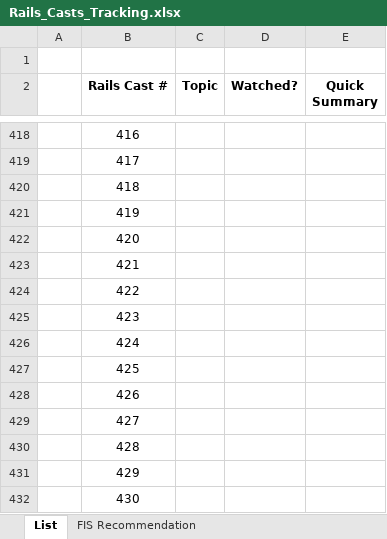
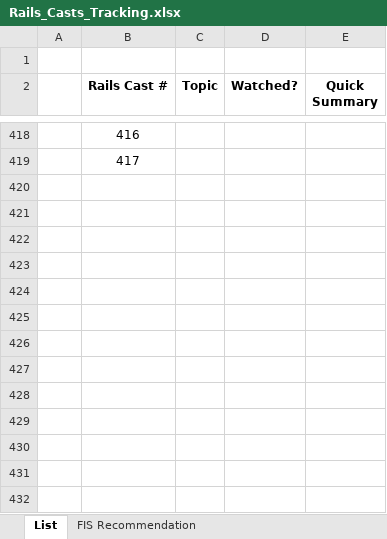
Before and after one commit to CarlosPlusPlus/_Learn-To-Code-Ruby_Rails, an Excel workbook: Rails_Casts_Tracking.xlsx, sheet List, drawn as a sheet; only a part is shown, gaps mark what is left out; values as stored, in another font and other column widths than the file's, no borders; the diff names each change by its address in the sheet, - before the commit and + after, or states it on an @@ line.

Commit message:
Fixes row offsets for RailsCasts XLSX.

```diff
--- a/Rails_Casts_Tracking.xlsx (sheet List)
+++ b/Rails_Casts_Tracking.xlsx (sheet List)
-row 420:  | 418
-row 421:  | 419
-row 422:  | 420
-row 423:  | 421
-row 424:  | 422
-row 425:  | 423
-row 426:  | 424
-row 427:  | 425
-row 428:  | 426
-row 429:  | 427
-row 430:  | 428
-row 431:  | 429
-row 432:  | 430
```
Also changed, not shown: 1 other file.
